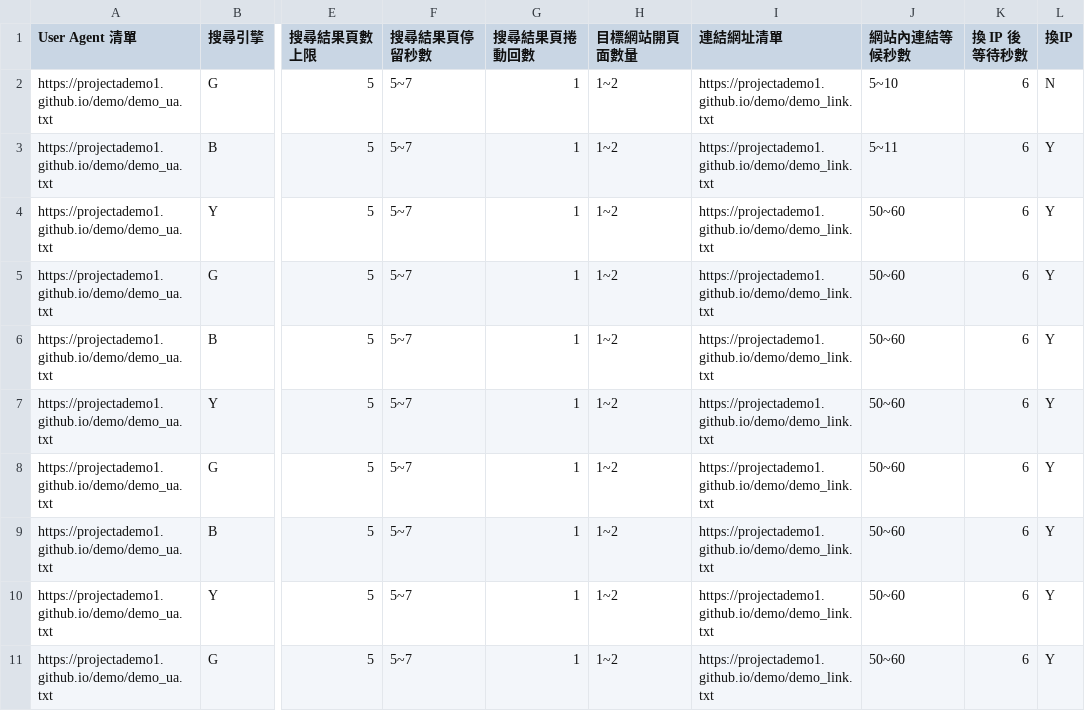
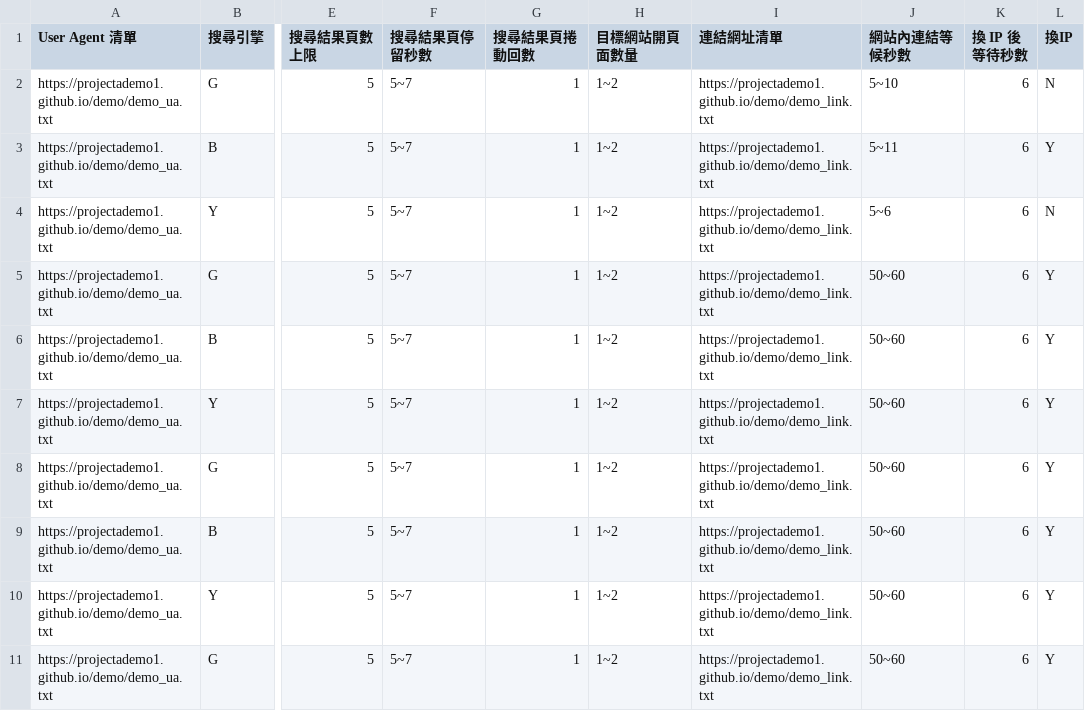
Before and after one commit to projectademo1/demo, a CSV file: demo.csv, drawn as a sheet; only a part is shown, gaps mark what is left out; the diff names each change by its address in the sheet, - before the commit and + after, or states it on an @@ line.

Commit message:
Update demo.csv

```diff
--- a/demo.csv
+++ b/demo.csv
-J4 (網站內連結等候秒數): 50~60
+J4 (網站內連結等候秒數): 5~6
-L4 (換IP): Y
+L4 (換IP): N
```
